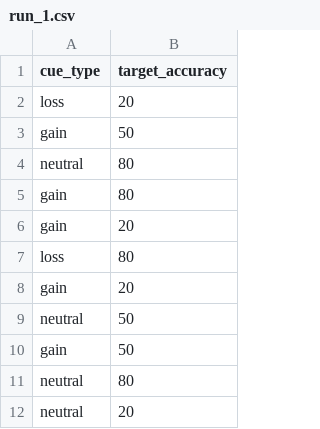
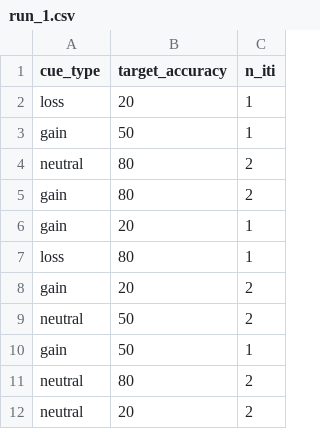
Before and after one commit to HAPNlab/mid-task, a CSV file: sequences/run_1.csv, drawn as a sheet; only a part is shown; the diff names each change by its address in the sheet, - before the commit and + after, or states it on an @@ line.

```diff
--- a/sequences/run_1.csv
+++ b/sequences/run_1.csv
+column C (n_iti), rows 2-12: 1 | 1 | 2 | 2 | 1 | 1 | 2 | 2 | 1 | 2 | 2
```
Also changed, not shown: sequences/run_2.csv, 2 other files.
